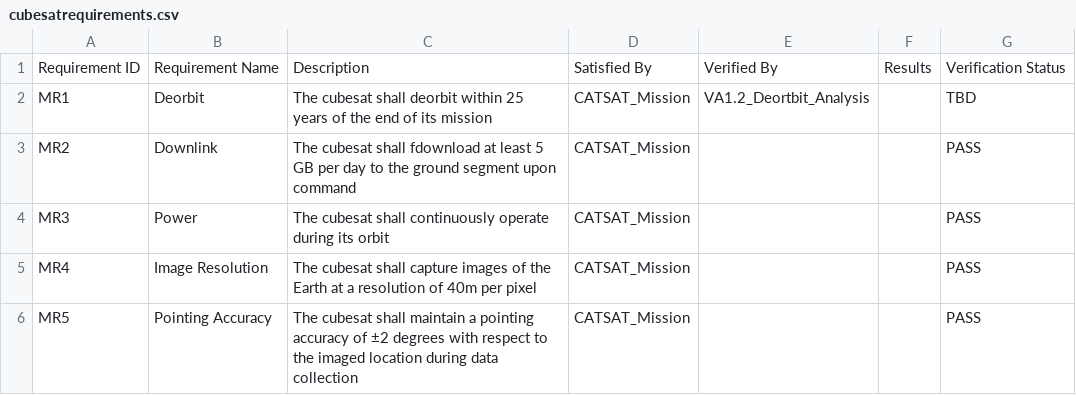
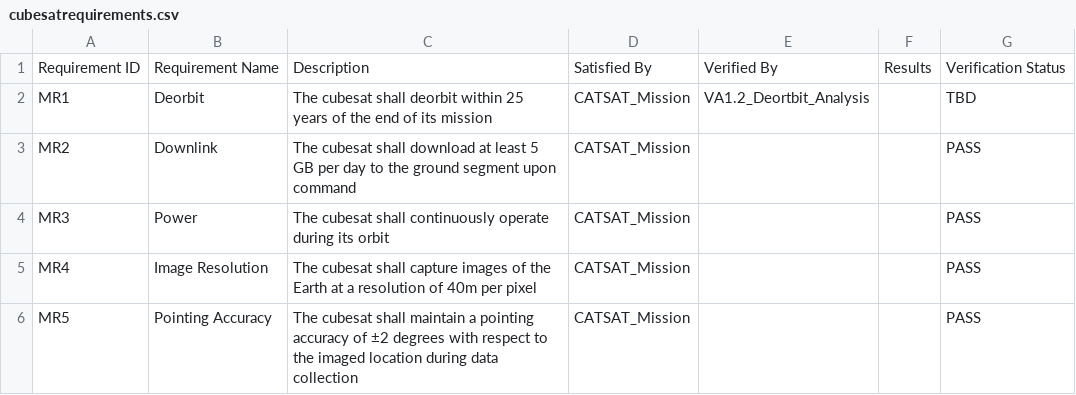
Before and after one commit to visalakshi2001/cubesat-dashboard, a CSV file: reports/cubesatrequirements.csv, drawn as a sheet.

Commit message:
Changes Req Desc

```diff
--- a/reports/cubesatrequirements.csv
+++ b/reports/cubesatrequirements.csv
@@ -2,3 +2,3 @@ Requirement ID,Requirement Name,Description,Satisfied By,Verified By,Results,Ver
 MR1,Deorbit,The cubesat shall deorbit within 25 years of the end of its mission,CATSAT_Mission,VA1.2_Deortbit_Analysis,,TBD
-MR2,Downlink,The cubesat shall fdownload at least 5 GB per day to the ground segment upon command,CATSAT_Mission,,,PASS
+MR2,Downlink,The cubesat shall download at least 5 GB per day to the ground segment upon command,CATSAT_Mission,,,PASS
 MR3,Power,The cubesat shall continuously operate during its orbit,CATSAT_Mission,,,PASS
```
